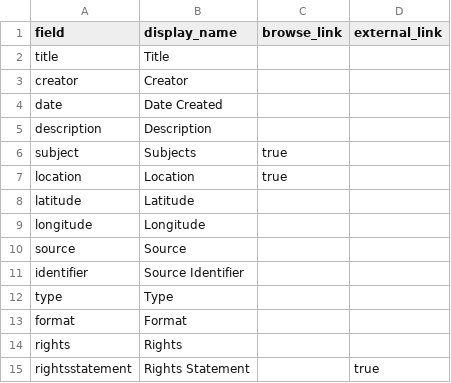
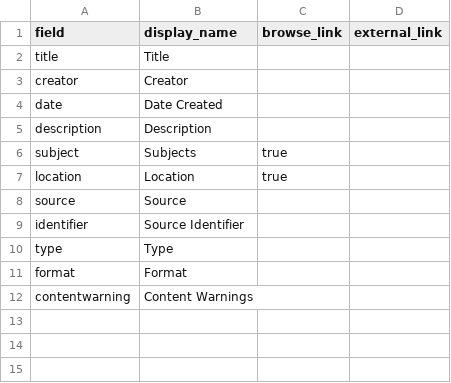
Before and after one commit to LunaKae/ButlerMission, a CSV file: _data/config-metadata.csv, drawn as a sheet; removed rows and columns are numbered as before the commit, all else as after; the diff names each change by its address in the sheet, - before the commit and + after, or states it on an @@ line.

Commit message:
Update config-metadata.csv

```diff
--- a/_data/config-metadata.csv
+++ b/_data/config-metadata.csv
-row 8: latitude | Latitude
-row 9: longitude | Longitude
-row 14: rights | Rights
-row 15: rightsstatement | Rights Statement |  | true
+row 12: contentwarning | Content Warnings
```
